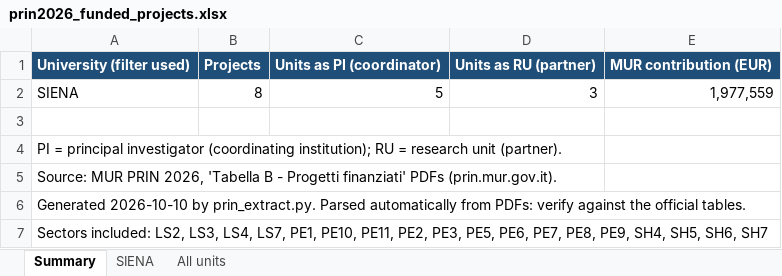
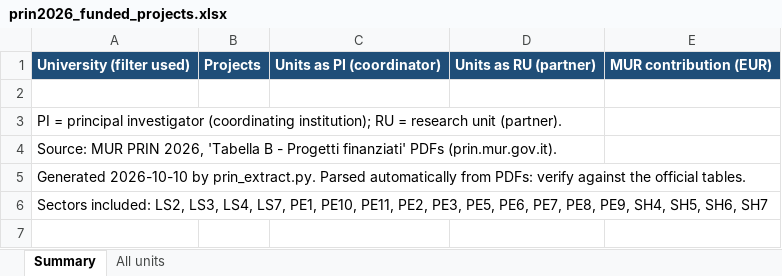
Before and after one commit to dpadula85/prin-extract, an Excel workbook: prin_out/prin2026_funded_projects.xlsx, sheet Summary, drawn as a sheet; values as stored, in another font and other column widths than the file's, no borders; the diff names each change by its address in the sheet, - before the commit and + after, or states it on an @@ line.

```diff
--- a/prin_out/prin2026_funded_projects.xlsx (sheet Summary)
+++ b/prin_out/prin2026_funded_projects.xlsx (sheet Summary)
-sheet tab: SIENA
-row 2: SIENA | 8 | 5 | 3 | 1,977,559
```
Also changed, not shown: sheet All units, 4 other files.
